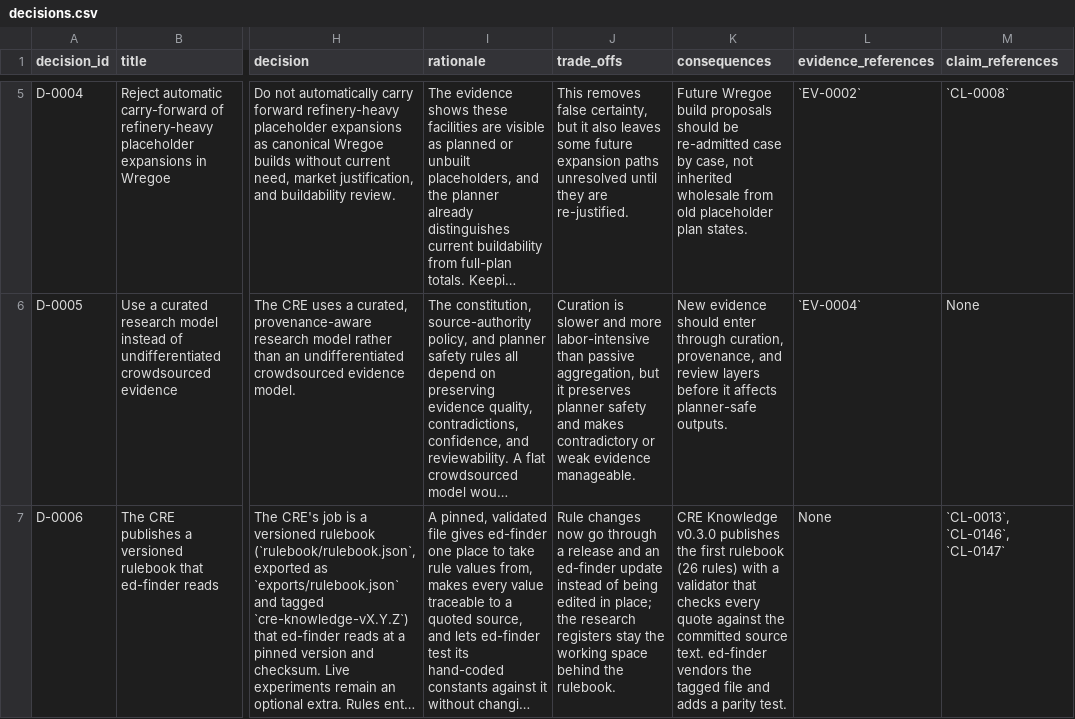
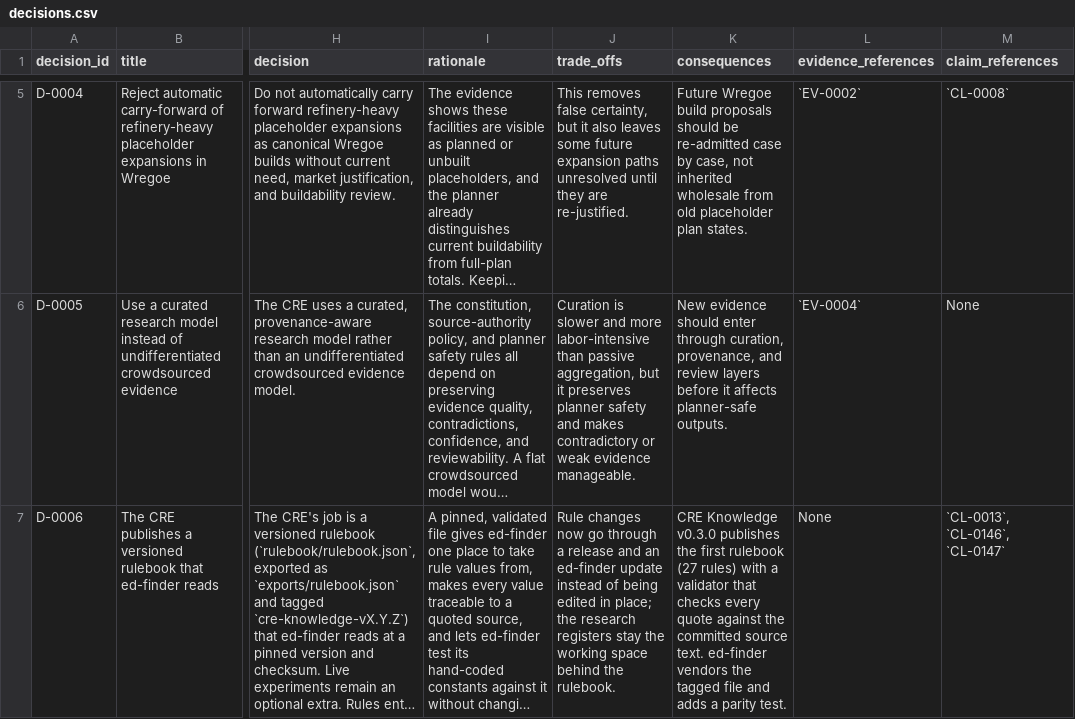
Before and after one commit to brianstewart377-rgb/elite-dangerous-research-engine, a CSV file: exports/decisions.csv, drawn as a sheet; only a part is shown, gaps mark what is left out; long unchanged cells end in …; the diff names each change by its address in the sheet, - before the commit and + after, or states it on an @@ line.

```diff
--- a/exports/decisions.csv
+++ b/exports/decisions.csv
-K7 (consequences): …first rulebook (26 rules) with…
+K7 (consequences): …first rulebook (27 rules) with…
```
Also changed, not shown: exports/contradictions.csv, 8 other files.
